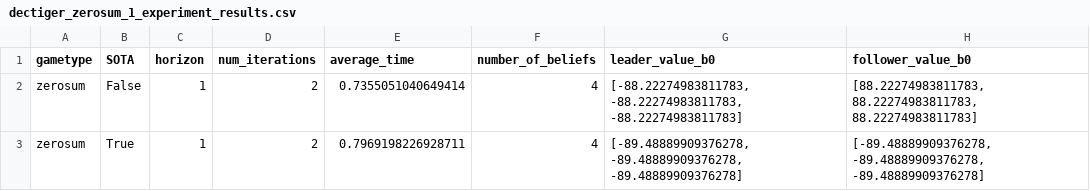
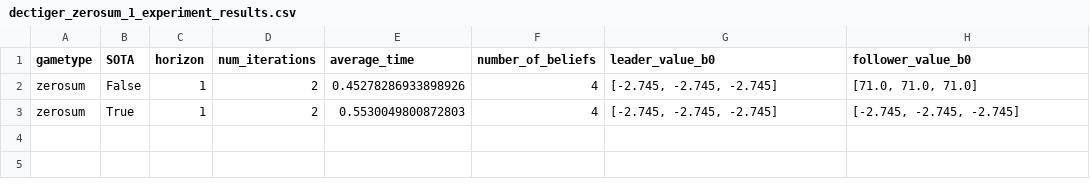
Before and after one commit to izzikampono/Thesis, a CSV file: Results/dectiger_zerosum_1_experiment_results.csv, drawn as a sheet.

```diff
--- a/Results/dectiger_zerosum_1_experiment_results.csv
+++ b/Results/dectiger_zerosum_1_experiment_results.csv
@@ -1,3 +1,3 @@
 gametype,SOTA,horizon,num_iterations,average_time,number_of_beliefs,leader_value_b0,follower_value_b0
-zerosum,False,1,2,0.7355051040649414,4,"[-88.22274983811783, -88.22274983811783, -88.22274983811783]","[88.22274983811783, 88.22274983811783, 88.22274983811783]"
-zerosum,True,1,2,0.7969198226928711,4,"[-89.48889909376278, -89.48889909376278, -89.48889909376278]","[-89.48889909376278, -89.48889909376278, -89.48889909376278]"
+zerosum,False,1,2,0.45278286933898926,4,"[-2.745, -2.745, -2.745]","[71.0, 71.0, 71.0]"
+zerosum,True,1,2,0.5530049800872803,4,"[-2.745, -2.745, -2.745]","[-2.745, -2.745, -2.745]"
```
Also changed, not shown: Results/dectiger_zerosum_3_experiment_results.csv, Results/relay4_zerosum_2_experiment_results.csv, 8 other files.
